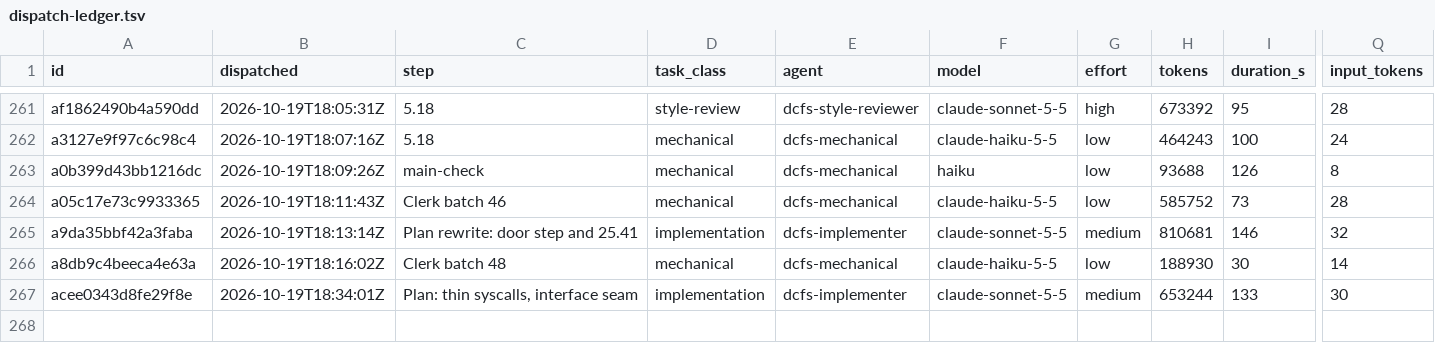
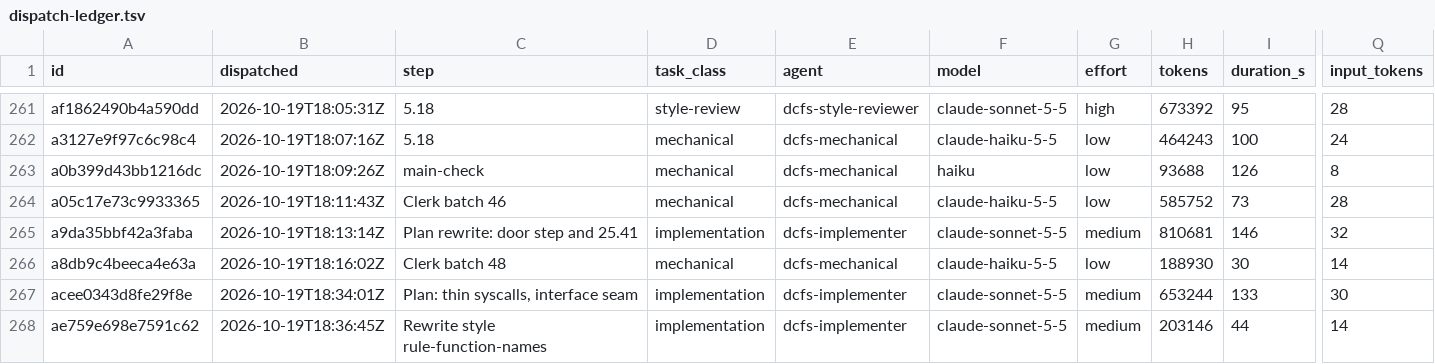
Before and after one commit to eatnumber1/dircachefs, a TSV file: docs/plan/dispatch-ledger.tsv, drawn as a sheet; only a part is shown, gaps mark what is left out; rows hold the shown columns only; the diff names each change by its address in the sheet, - before the commit and + after, or states it on an @@ line.

```diff
--- a/docs/plan/dispatch-ledger.tsv
+++ b/docs/plan/dispatch-ledger.tsv
+row 268: ae759e698e7591c62 | 2026-10-19T18:36:45Z | Rewrite style rule-function-names | implementation | dcfs-implementer | claude-sonnet-5-5 | medium | 203146 | 44 | 14
```
